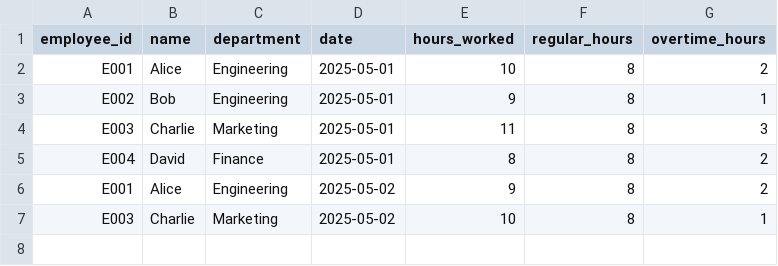
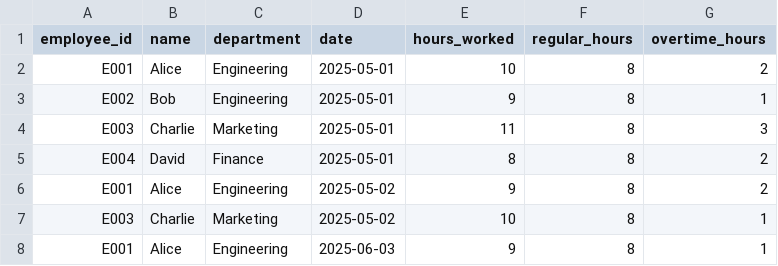
Before and after one commit to sreenath-t/employee-overtime-monitoring, a CSV file: dummy_overtime_data.csv, drawn as a sheet; the diff names each change by its address in the sheet, - before the commit and + after, or states it on an @@ line.

Commit message:
added dummy data in csv

```diff
--- a/dummy_overtime_data.csv
+++ b/dummy_overtime_data.csv
+row 8: E001 | Alice | Engineering | 2025-06-03 | 9 | 8 | 1
```
